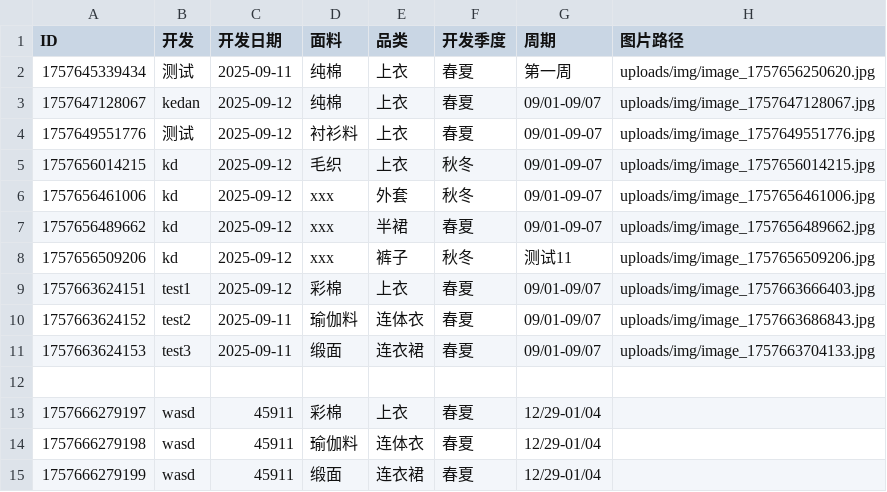
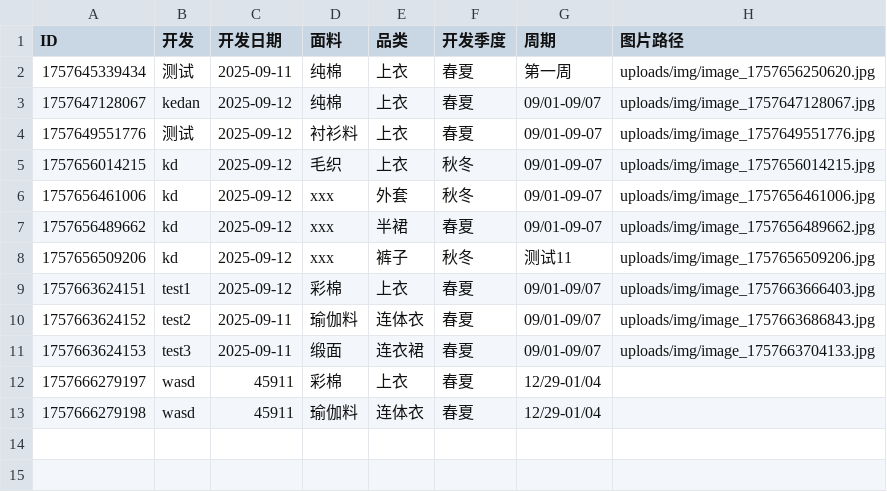
Before and after one commit to wasdkd/Amazon, a CSV file: uploads/products.csv, drawn as a sheet; the diff names each change by its address in the sheet, - before the commit and + after, or states it on an @@ line.

Commit message:
删除产品: ID 1757666279199

```diff
--- a/uploads/products.csv
+++ b/uploads/products.csv
-row 12: (empty)
-row 15: 1757666279199 | wasd | 45911 | 缎面 | 连衣裙 | 春夏 | 12/29-01/04
```
